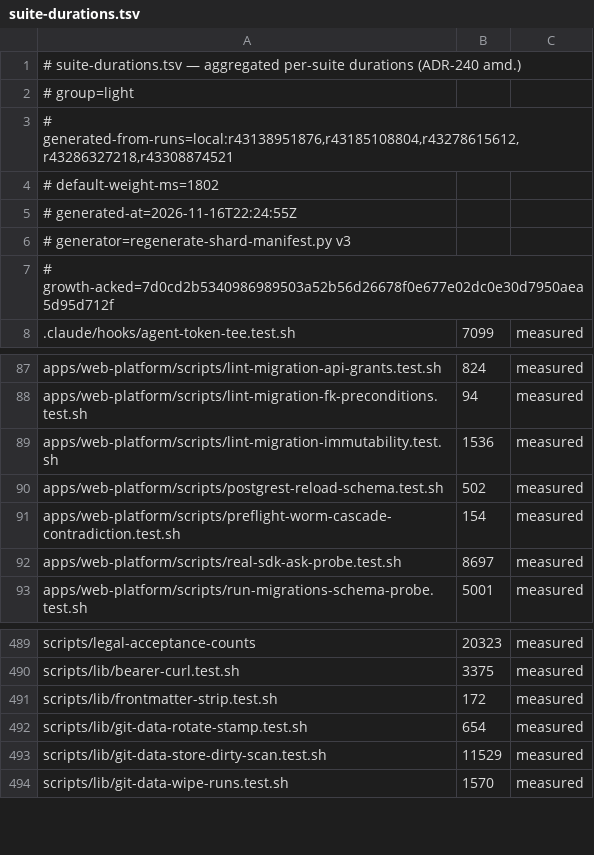
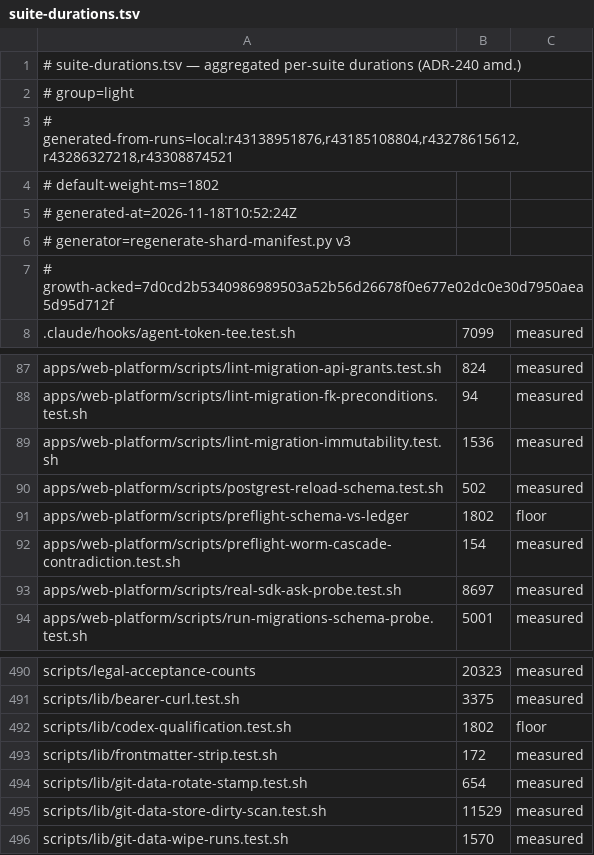
Before and after one commit to jikig-ai/soleur, a TSV file: scripts/suite-durations.tsv, drawn as a sheet; only a part is shown, gaps mark what is left out.

Commit message:
test: register schema ledger preflight cases

```diff
--- a/scripts/suite-durations.tsv
+++ b/scripts/suite-durations.tsv
@@ -4,3 +4,3 @@
 # default-weight-ms=1802
-# generated-at=2026-11-16T22:24:55Z
+# generated-at=2026-11-18T10:52:24Z
 # generator=regenerate-shard-manifest.py v3
@@ -90,2 +90,3 @@ apps/web-platform/scripts/lint-migration-immutability.test.sh	1536	measured
 apps/web-platform/scripts/postgrest-reload-schema.test.sh	502	measured
+apps/web-platform/scripts/preflight-schema-vs-ledger	1802	floor
 apps/web-platform/scripts/preflight-worm-cascade-contradiction.test.sh	154	measured
@@ -490,2 +491,3 @@ scripts/legal-acceptance-counts	20323	measured
 scripts/lib/bearer-curl.test.sh	3375	measured
+scripts/lib/codex-qualification.test.sh	1802	floor
 scripts/lib/frontmatter-strip.test.sh	172	measured
```
Also changed, not shown: scripts/suite-shard-legs.tsv, 2 other files.
